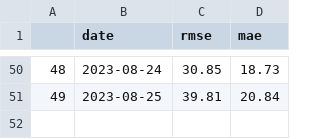
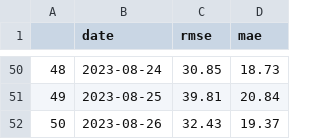
Before and after one commit to johnfav03/MBTA-Predictor, a CSV file: data/scores.csv, drawn as a sheet; only a part is shown, gaps mark what is left out.

```diff
--- a/data/scores.csv
+++ b/data/scores.csv
@@ -51 +51,2 @@
 49,2023-08-25,39.81,20.84
+50,2023-08-26,32.43,19.37
```
Also changed, not shown: 3 other files.
